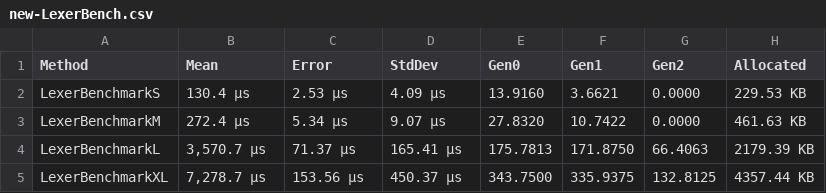
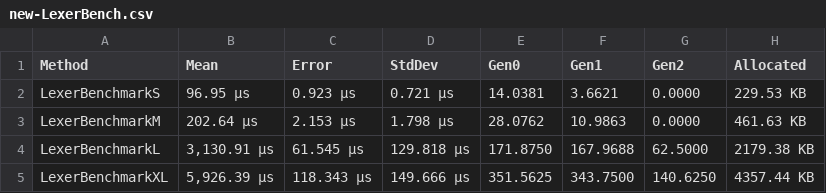
Before and after one commit to xXrederXx/YSharp, a CSV file: Docs/Benchmarks/Data/new-LexerBench.csv, drawn as a sheet.

```diff
--- a/Docs/Benchmarks/Data/new-LexerBench.csv
+++ b/Docs/Benchmarks/Data/new-LexerBench.csv
@@ -1,5 +1,5 @@
 Method;Mean;Error;StdDev;Gen0;Gen1;Gen2;Allocated
-LexerBenchmarkS;130.4 μs;2.53 μs;4.09 μs;13.9160;3.6621;0.0000;229.53 KB
-LexerBenchmarkM;272.4 μs;5.34 μs;9.07 μs;27.8320;10.7422;0.0000;461.63 KB
-LexerBenchmarkL;3,570.7 μs;71.37 μs;165.41 μs;175.7813;171.8750;66.4063;2179.39 KB
-LexerBenchmarkXL;7,278.7 μs;153.56 μs;450.37 μs;343.7500;335.9375;132.8125;4357.44 KB
+LexerBenchmarkS;96.95 μs;0.923 μs;0.721 μs;14.0381;3.6621;0.0000;229.53 KB
+LexerBenchmarkM;202.64 μs;2.153 μs;1.798 μs;28.0762;10.9863;0.0000;461.63 KB
+LexerBenchmarkL;3,130.91 μs;61.545 μs;129.818 μs;171.8750;167.9688;62.5000;2179.38 KB
+LexerBenchmarkXL;5,926.39 μs;118.343 μs;149.666 μs;351.5625;343.7500;140.6250;4357.44 KB
```
Also changed, not shown: Docs/Benchmarks/Data/best-Mem-ParserBench.csv, Docs/Benchmarks/Data/best-time-InterpreterBench.csv, 21 other files.
